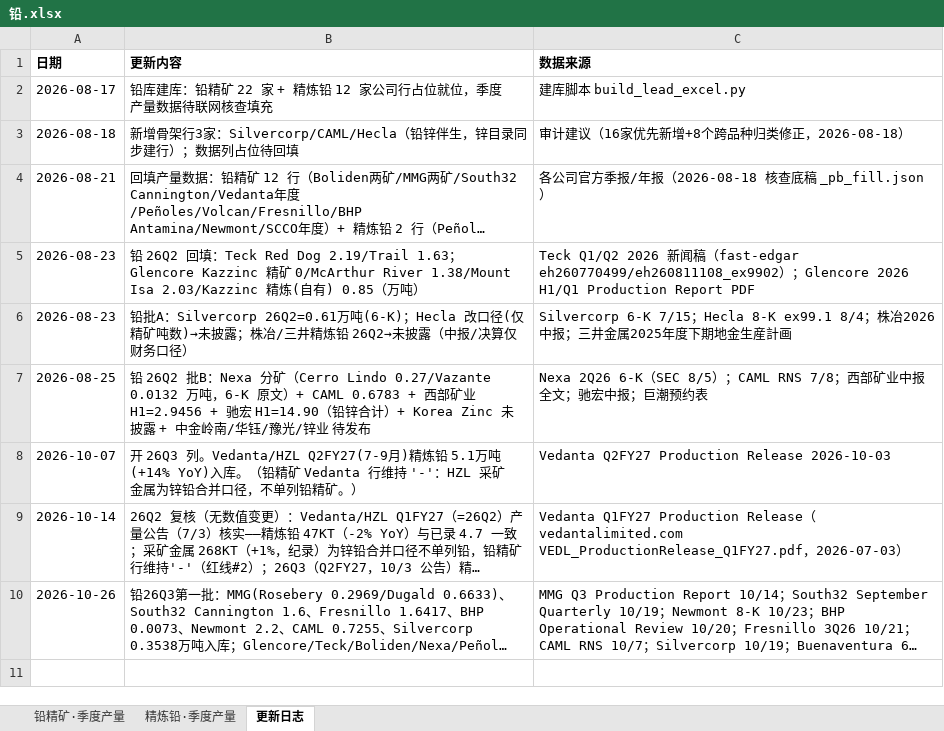
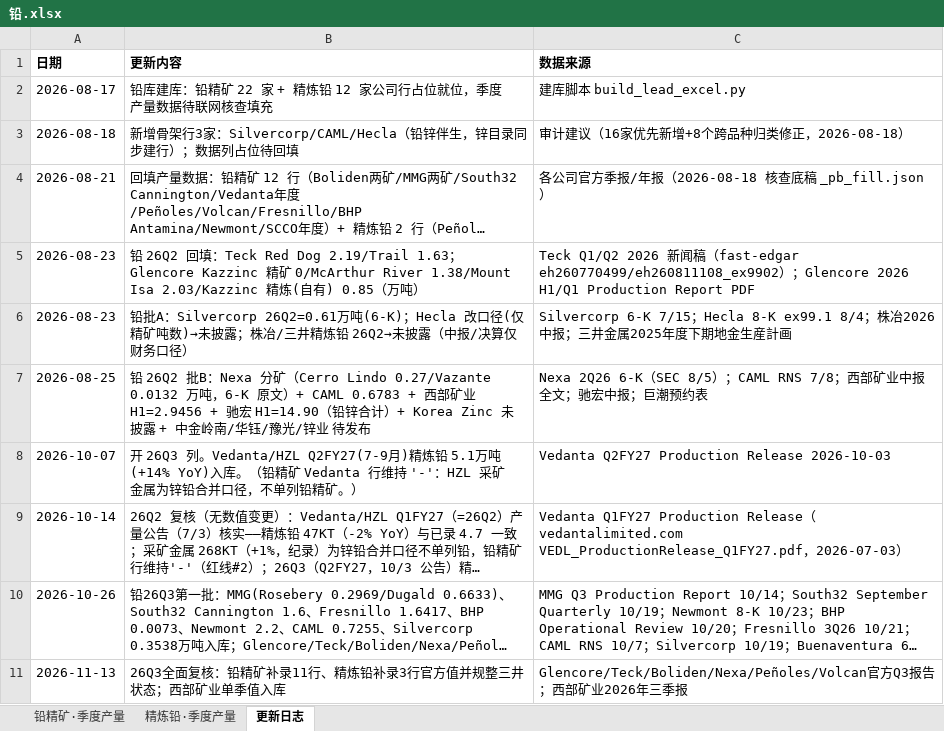
Before and after one commit to amiya866/caibao-hub, an Excel workbook: excel/铅.xlsx, sheet 更新日志, drawn as a sheet; long unchanged cells end in …; values as stored, in another font and other column widths than the file's, no borders; the diff names each change by its address in the sheet, - before the commit and + after, or states it on an @@ line.

```diff
--- a/excel/铅.xlsx (sheet 更新日志)
+++ b/excel/铅.xlsx (sheet 更新日志)
+row 11: 2026-11-13 | 26Q3全面复核：铅精矿补录11行、精炼铅补录3行官方值并规整三井状态；西部矿业单季值入库 | Glencore/Teck/Boliden/Nexa/Peñoles/Volcan官方Q3报告；西部矿业2026年三季报
```
Also changed, not shown: sheet 铅精矿·季度产量, sheet 精炼铅·季度产量, excel/铜.xlsx, excel/锌.xlsx, 6 other files.
